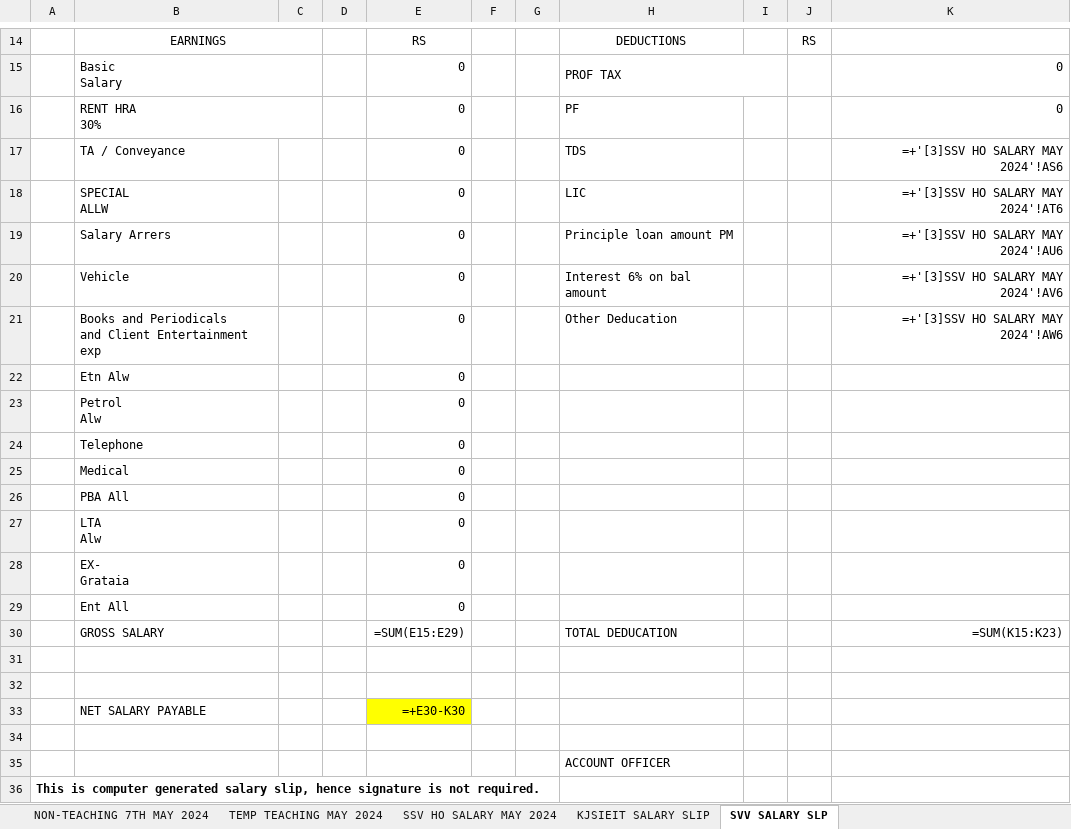
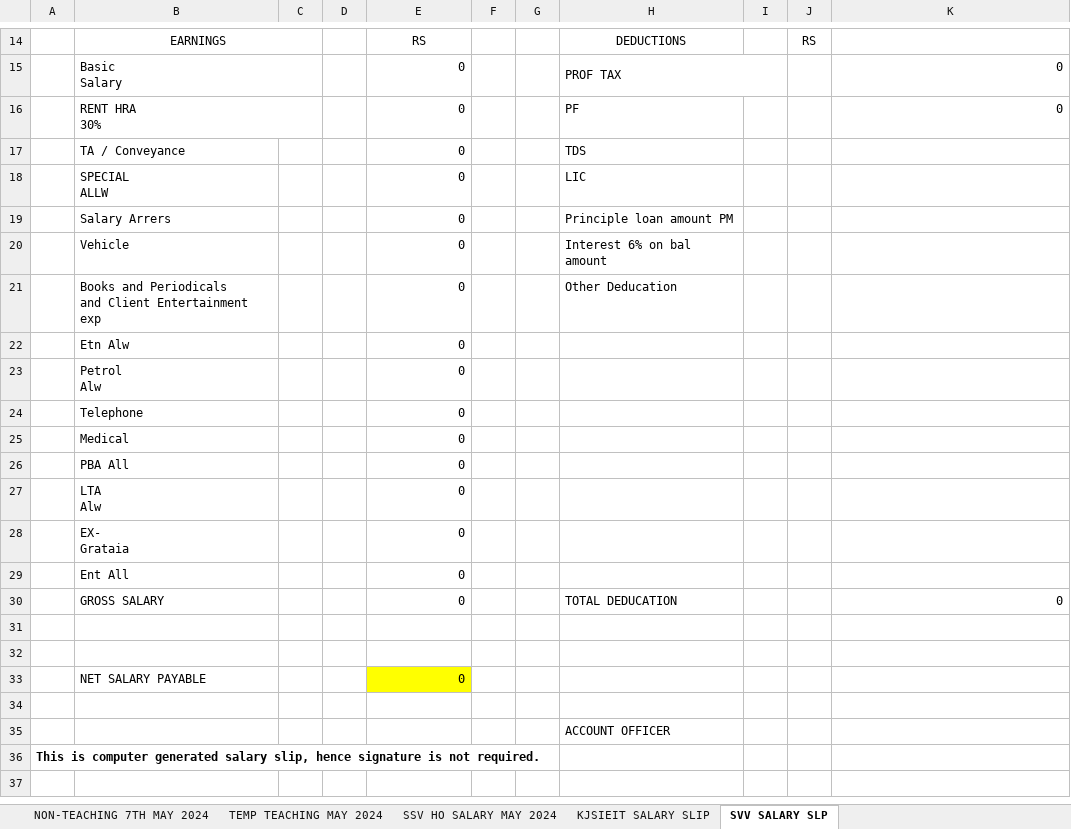
Before and after one commit to Alpharius397/Salary-Slip-Generator, an Excel workbook: Sample sheet for salary calculation and salary slip (1).xlsx, sheet SVV SALARY SLP, drawn as a sheet; only a part is shown, gaps mark what is left out; values as stored, in another font and other column widths than the file's, no borders; formulas without a stored value are shown as written; the diff names each change by its address in the sheet, - before the commit and + after, or states it on an @@ line.

```diff
--- a/Sample sheet for salary calculation and salary slip (1).xlsx (sheet SVV SALARY SLP)
+++ b/Sample sheet for salary calculation and salary slip (1).xlsx (sheet SVV SALARY SLP)
-K17: =+'[3]SSV HO SALARY MAY 2024'!AS6
+K17: (empty)
-K18: =+'[3]SSV HO SALARY MAY 2024'!AT6
+K18: (empty)
-K19: =+'[3]SSV HO SALARY MAY 2024'!AU6
+K19: (empty)
-K20: =+'[3]SSV HO SALARY MAY 2024'!AV6
+K20: (empty)
-K21: =+'[3]SSV HO SALARY MAY 2024'!AW6
+K21: (empty)
-E30: =SUM(E15:E29)
+E30: 0
-K30: =SUM(K15:K23)
+K30: 0
-E33: =+E30-K30
+E33: 0
```
Also changed, not shown: sheet KJSIEIT SALARY SLIP, sheet TEMP TEACHING MAY 2024, sheet SSV HO SALARY MAY 2024, 5 other files.
